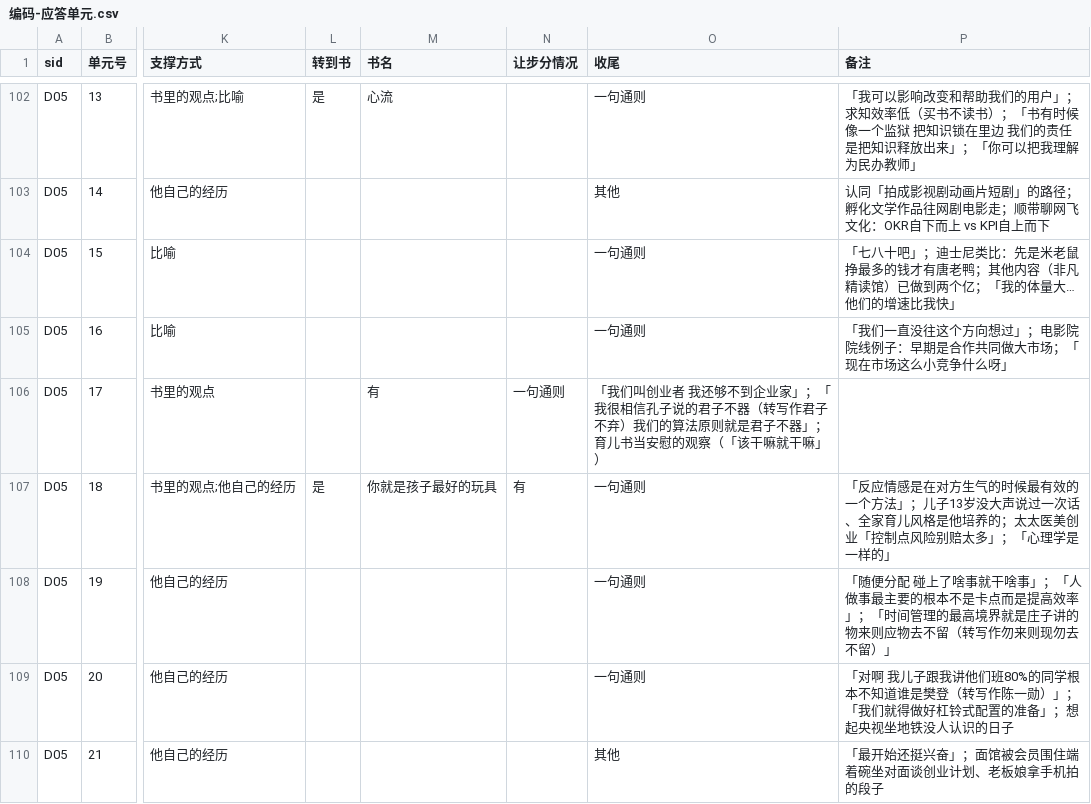
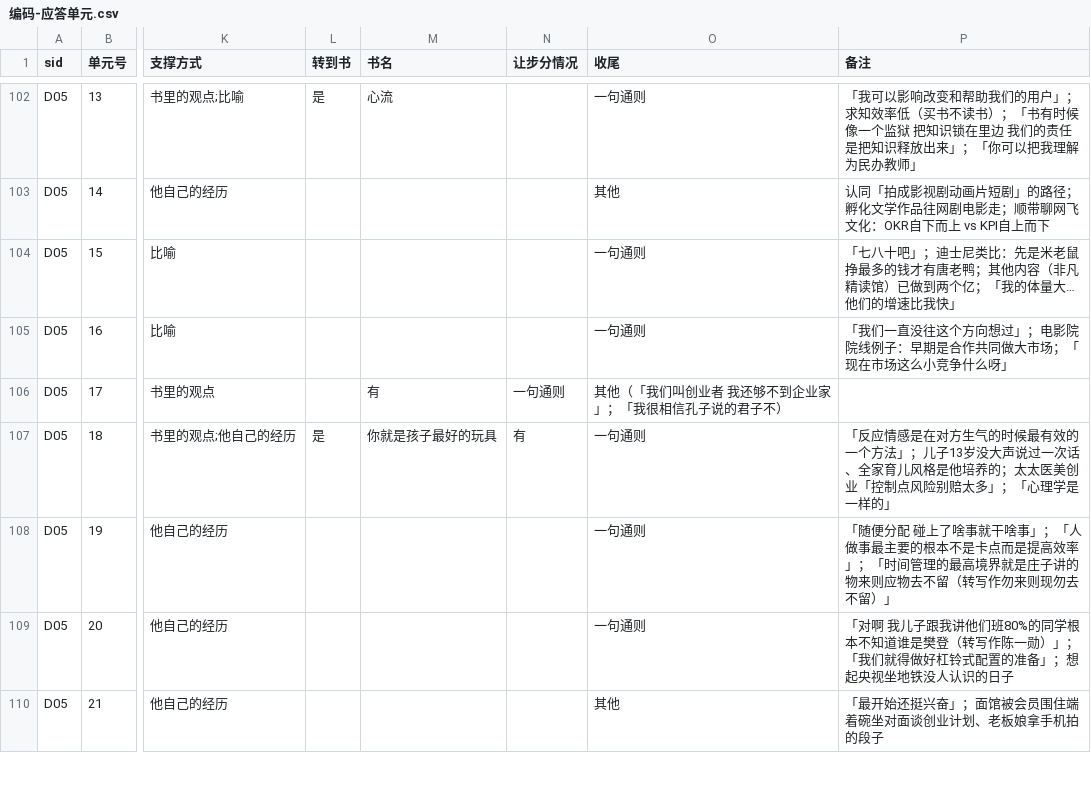
Before and after one commit to chrislitality-svg/think-like-fandeng, a CSV file: research/编码-应答单元.csv, drawn as a sheet; only a part is shown, gaps mark what is left out; the diff covers the shown part only; the diff names each change by its address in the sheet, - before the commit and + after, or states it on an @@ line.

```diff
--- a/research/编码-应答单元.csv
+++ b/research/编码-应答单元.csv
-O106 (收尾): 「我们叫创业者 我还够不到企业家」；「我很相信孔子说的君子不器（转写作君子不弃）我们的算法原则就是君子不器」；育儿书当安慰的观察（「该干嘛就干嘛」）
+O106 (收尾): 其他（「我们叫创业者 我还够不到企业家」；「我很相信孔子说的君子不）
```
Also changed, not shown: 4 edited cells elsewhere in this file, 16 other files.
